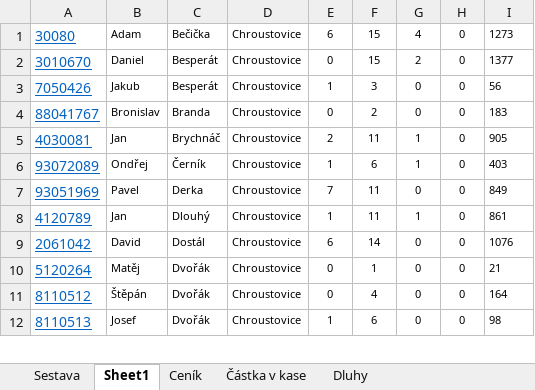
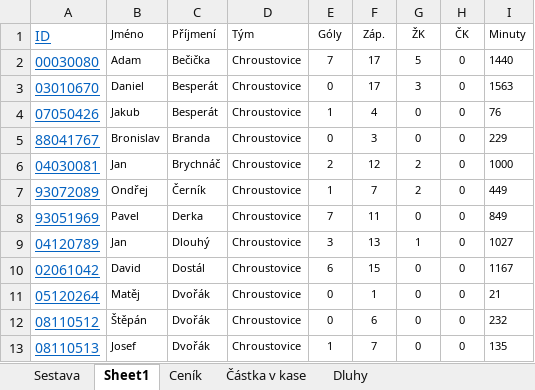
Before and after one commit to dostald2/SK-Chroustovice, an Excel workbook: main.xlsx, sheet Sheet1, drawn as a sheet; only a part is shown; values as stored, in another font and other column widths than the file's, no borders; removed rows and columns are numbered as before the commit, all else as after; the diff covers the shown part only; the diff names each change by its address in the sheet, - before the commit and + after, or states it on an @@ line.

Commit message:
Update main.xlsx

```diff
--- a/main.xlsx (sheet Sheet1)
+++ b/main.xlsx (sheet Sheet1)
-row 1: 30080 | Adam | Bečička | Chroustovice | 6 | 15 | 4 | 0 | 1273
+row 1: ID | Jméno | Příjmení | Tým | Góly | Záp. | ŽK | ČK | Minuty
+row 2: 00030080 | Adam | Bečička | Chroustovice | 7 | 17 | 5 | 0 | 1440
-A3: 3010670
+A3: 03010670
-F3: 15
+F3: 17
-G3: 2
+G3: 3
-I3: 1377
+I3: 1563
-A4: 7050426
+A4: 07050426
-F4: 3
+F4: 4
-I4: 56
+I4: 76
-F5: 2
+F5: 3
-I5: 183
+I5: 229
-A6: 4030081
+A6: 04030081
-F6: 11
+F6: 12
-G6:G7: 1
+G6:G7: 2
-I6: 905
+I6: 1000
-F7: 6
+F7: 7
-I7: 403
+I7: 449
-A9: 4120789
+A9: 04120789
-E9: 1
+E9: 3
-F9: 11
+F9: 13
-I9: 861
+I9: 1027
-A10: 2061042
+A10: 02061042
-F10: 14
+F10: 15
-I10: 1076
+I10: 1167
-A11: 5120264
+A11: 05120264
-A12: 8110512
+A12: 08110512
-F12: 4
+F12: 6
-I12: 164
+I12: 232
-A13: 8110513
+A13: 08110513
-F13: 6
+F13: 7
-I13: 98
+I13: 135
```
Also changed, not shown: 33 edited cells and cell formats elsewhere in this sheet, sheet Sestava, sheet Dluhy, formulas that keep their value.
